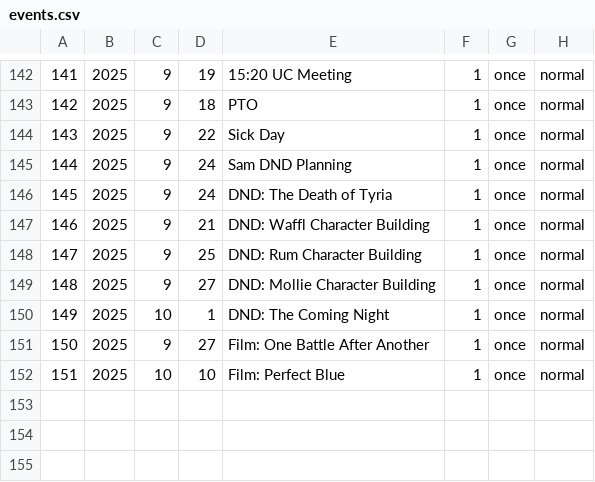
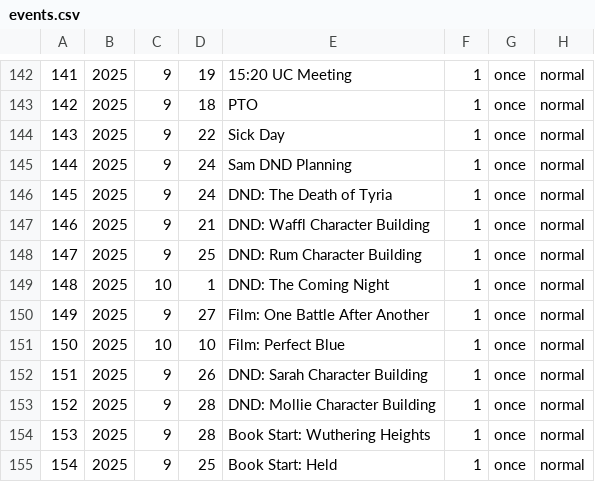
Before and after one commit to ellisra/.dotfiles, a CSV file: calcure/.config/calcure/events.csv, drawn as a sheet; only a part is shown, gaps mark what is left out; removed rows and columns are numbered as before the commit, all else as after; the diff names each change by its address in the sheet, - before the commit and + after, or states it on an @@ line.

```diff
--- a/calcure/.config/calcure/events.csv
+++ b/calcure/.config/calcure/events.csv
-row 149: 148 | 2025 | 9 | 27 | DND: Mollie Character Building | 1 | once | normal
@@ column A renumbered between rows 149 and 151 @@
+row 152: 151 | 2025 | 9 | 26 | DND: Sarah Character Building | 1 | once | normal
+row 153: 152 | 2025 | 9 | 28 | DND: Mollie Character Building | 1 | once | normal
+row 154: 153 | 2025 | 9 | 28 | Book Start: Wuthering Heights | 1 | once | normal
+row 155: 154 | 2025 | 9 | 25 | Book Start: Held | 1 | once | normal
```
Also changed, not shown: 7 other files.
